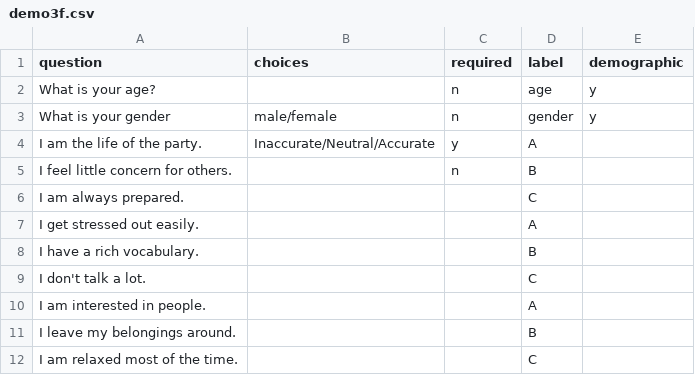
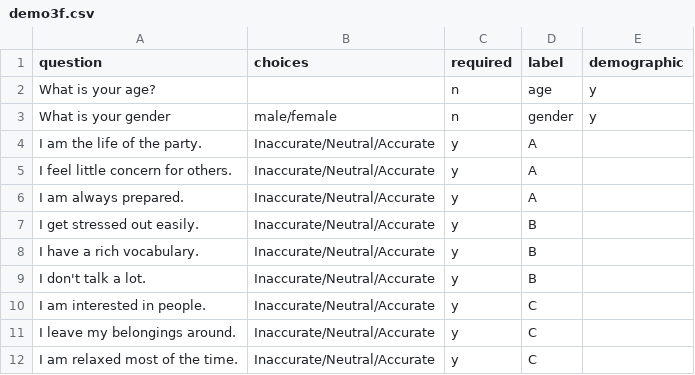
Before and after one commit to Jinghui-Liang/RandomiSur, a CSV file: scalepool/demo3f.csv, drawn as a sheet.

Commit message:
Reorder labels for better illustration

```diff
--- a/scalepool/demo3f.csv
+++ b/scalepool/demo3f.csv
@@ -4,9 +4,9 @@ What is your gender,male/female,n,gender,y
 I am the life of the party.,Inaccurate/Neutral/Accurate,y,A,
-I feel little concern for others.,,n,B,
-I am always prepared.,,,C,
-I get stressed out easily.,,,A,
-I have a rich vocabulary.,,,B,
-I don't talk a lot.,,,C,
-I am interested in people.,,,A,
-I leave my belongings around.,,,B,
-I am relaxed most of the time.,,,C,
+I feel little concern for others.,Inaccurate/Neutral/Accurate,y,A,
+I am always prepared.,Inaccurate/Neutral/Accurate,y,A,
+I get stressed out easily.,Inaccurate/Neutral/Accurate,y,B,
+I have a rich vocabulary.,Inaccurate/Neutral/Accurate,y,B,
+I don't talk a lot.,Inaccurate/Neutral/Accurate,y,B,
+I am interested in people.,Inaccurate/Neutral/Accurate,y,C,
+I leave my belongings around.,Inaccurate/Neutral/Accurate,y,C,
+I am relaxed most of the time.,Inaccurate/Neutral/Accurate,y,C,
```
